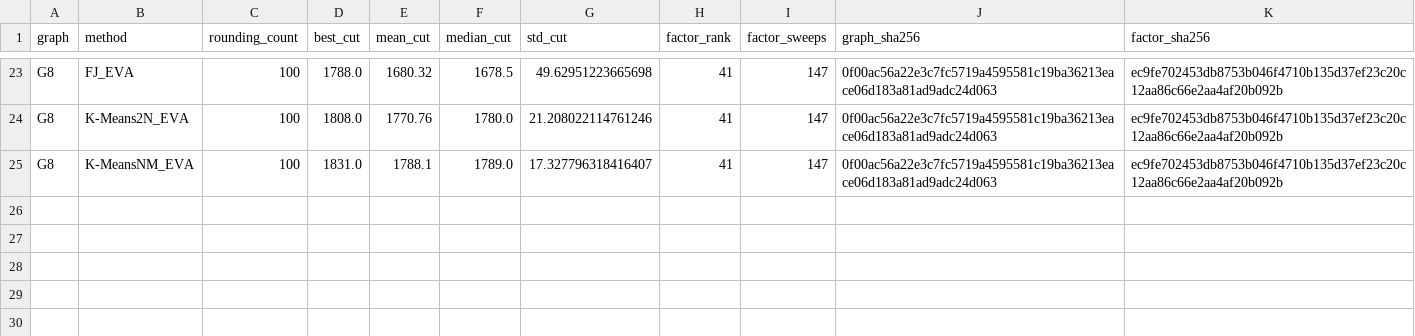
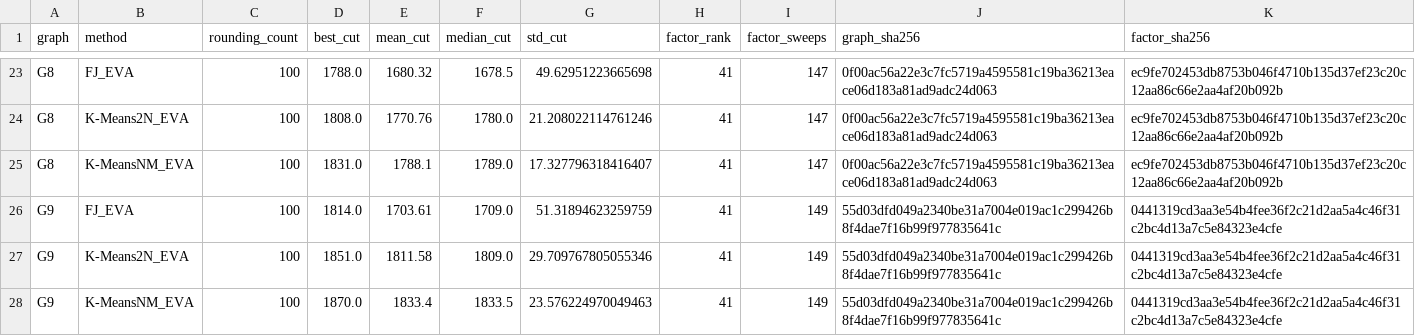
Before and after one commit to heri-espino/maxkcut, a CSV file: results/gset/experiment002-eva/rounding-extensions/summary.csv, drawn as a sheet; only a part is shown, gaps mark what is left out; the diff names each change by its address in the sheet, - before the commit and + after, or states it on an @@ line.

Commit message:
experiment002: G9 reused-factor rounding

```diff
--- a/results/gset/experiment002-eva/rounding-extensions/summary.csv
+++ b/results/gset/experiment002-eva/rounding-extensions/summary.csv
+row 26: G9 | FJ_EVA | 100 | 1814.0 | 1703.61 | 1709.0 | 51.31894623259759 | 41 | 149 | 55d03dfd049a2340be31a7004e019ac1c299426b8f4dae7f16b99f977835641c | 0441319cd3aa3e54b4fee36f2c21d2aa5a4c46f31c2bc4d13a7c5e84323e4cfe
+row 27: G9 | K-Means2N_EVA | 100 | 1851.0 | 1811.58 | 1809.0 | 29.709767805055346 | 41 | 149 | 55d03dfd049a2340be31a7004e019ac1c299426b8f4dae7f16b99f977835641c | 0441319cd3aa3e54b4fee36f2c21d2aa5a4c46f31c2bc4d13a7c5e84323e4cfe
+row 28: G9 | K-MeansNM_EVA | 100 | 1870.0 | 1833.4 | 1833.5 | 23.576224970049463 | 41 | 149 | 55d03dfd049a2340be31a7004e019ac1c299426b8f4dae7f16b99f977835641c | 0441319cd3aa3e54b4fee36f2c21d2aa5a4c46f31c2bc4d13a7c5e84323e4cfe
```
Also changed, not shown: 17 other files.
